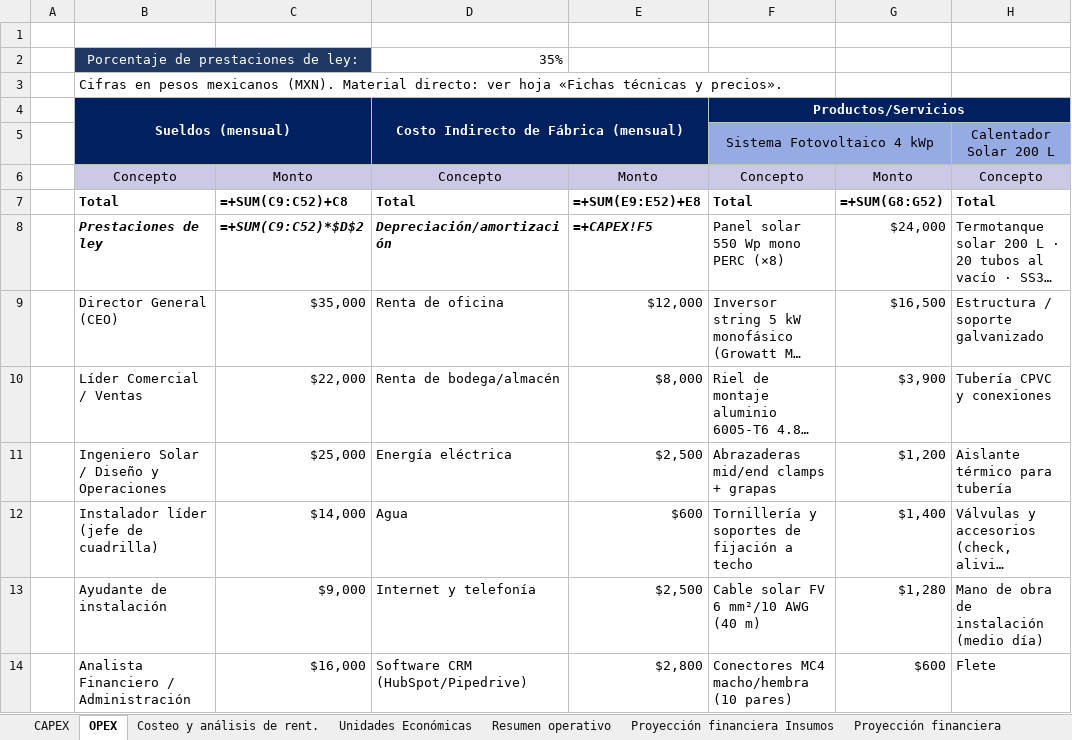
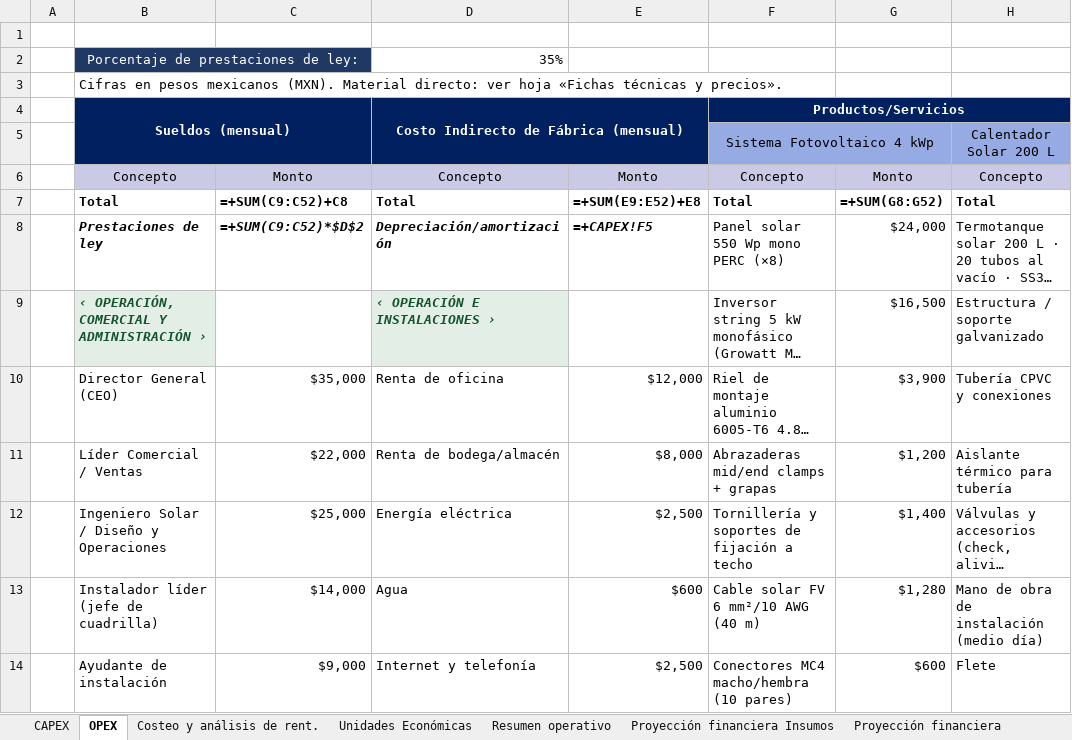
Before and after one commit to neronapier/Solvik, an Excel workbook: Solvik_Iteracion_Financiera.xlsx, sheet OPEX, drawn as a sheet; only a part is shown; long unchanged cells end in …; values as stored, in another font and other column widths than the file's, no borders; formulas without a stored value are shown as written; the diff covers the shown part only; the diff names each change by its address in the sheet, - before the commit and + after, or states it on an @@ line.

```diff
--- a/Solvik_Iteracion_Financiera.xlsx (sheet OPEX)
+++ b/Solvik_Iteracion_Financiera.xlsx (sheet OPEX)
-B9: Director General (CEO)
+B9: ‹ OPERACIÓN, COMERCIAL Y ADMINISTRACIÓN ›
@@ B9 fill: none → #E3EEE7, bold: off → on, italic: off → on, text colour: black → #14532D @@
-C9: $35,000
+C9: (empty)
-D9: Renta de oficina
+D9: ‹ OPERACIÓN E INSTALACIONES ›
@@ D9 fill: none → #E3EEE7, bold: off → on, italic: off → on, text colour: black → #14532D @@
-E9: $12,000
+E9: (empty)
-B10: Líder Comercial / Ventas
+B10: Director General (CEO)
-C10: $22,000
+C10: $35,000
-D10: Renta de bodega/almacén
+D10: Renta de oficina
-E10: $8,000
+E10: $12,000
-B11: Ingeniero Solar / Diseño y Operaciones
+B11: Líder Comercial / Ventas
-C11: $25,000
+C11: $22,000
-D11: Energía eléctrica
+D11: Renta de bodega/almacén
-E11: $2,500
+E11: $8,000
-B12: Instalador líder (jefe de cuadrilla)
+B12: Ingeniero Solar / Diseño y Operaciones
-C12: $14,000
+C12: $25,000
-D12: Agua
+D12: Energía eléctrica
-E12: $600
+E12: $2,500
-B13: Ayudante de instalación
+B13: Instalador líder (jefe de cuadrilla)
-C13: $9,000
+C13: $14,000
-D13: Internet y telefonía
+D13: Agua
-E13: $2,500
+E13: $600
-B14: Analista Financiero / Administración
+B14: Ayudante de instalación
-C14: $16,000
+C14: $9,000
-D14: Software CRM (HubSpot/Pipedrive)
+D14: Internet y telefonía
-E14: $2,800
+E14: $2,500
```
Also changed, not shown: 15 added rows, 6 removed rows, 14 edited cells and cell formats elsewhere in this sheet.
